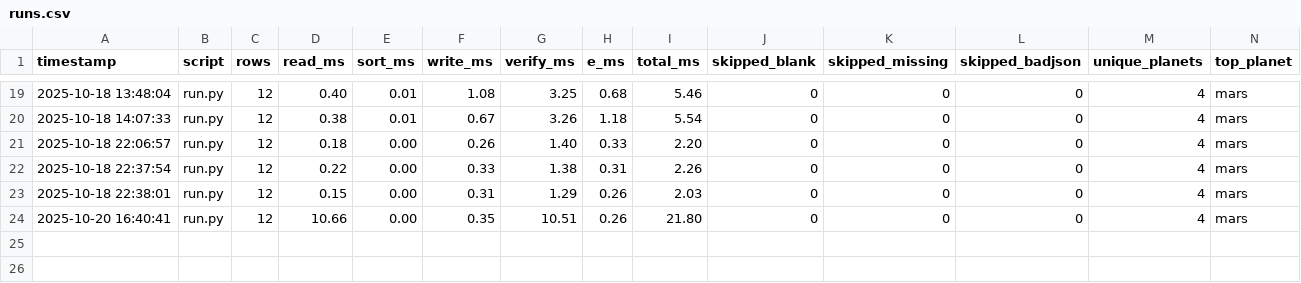
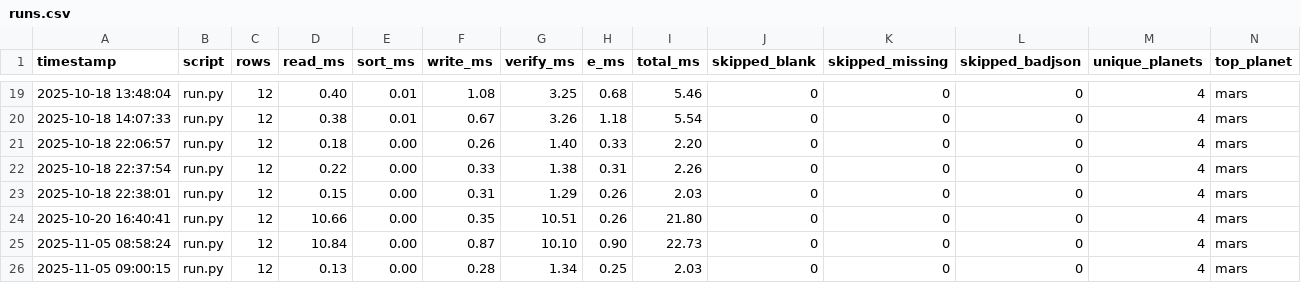
Before and after one commit to JohnnyHyytiainen/space_bridge, a CSV file: runs.csv, drawn as a sheet; only a part is shown, gaps mark what is left out.

```diff
--- a/runs.csv
+++ b/runs.csv
@@ -24 +24,3 @@ timestamp,script,rows,read_ms,sort_ms,write_ms,verify_ms,e_ms,total_ms,skipped_b
 2025-10-20 16:40:41,run.py,12,10.66,0.00,0.35,10.51,0.26,21.80,0,0,0,4,mars
+2025-11-05 08:58:24,run.py,12,10.84,0.00,0.87,10.10,0.90,22.73,0,0,0,4,mars
+2025-11-05 09:00:15,run.py,12,0.13,0.00,0.28,1.34,0.25,2.03,0,0,0,4,mars
```
Also changed, not shown: results.csv.
